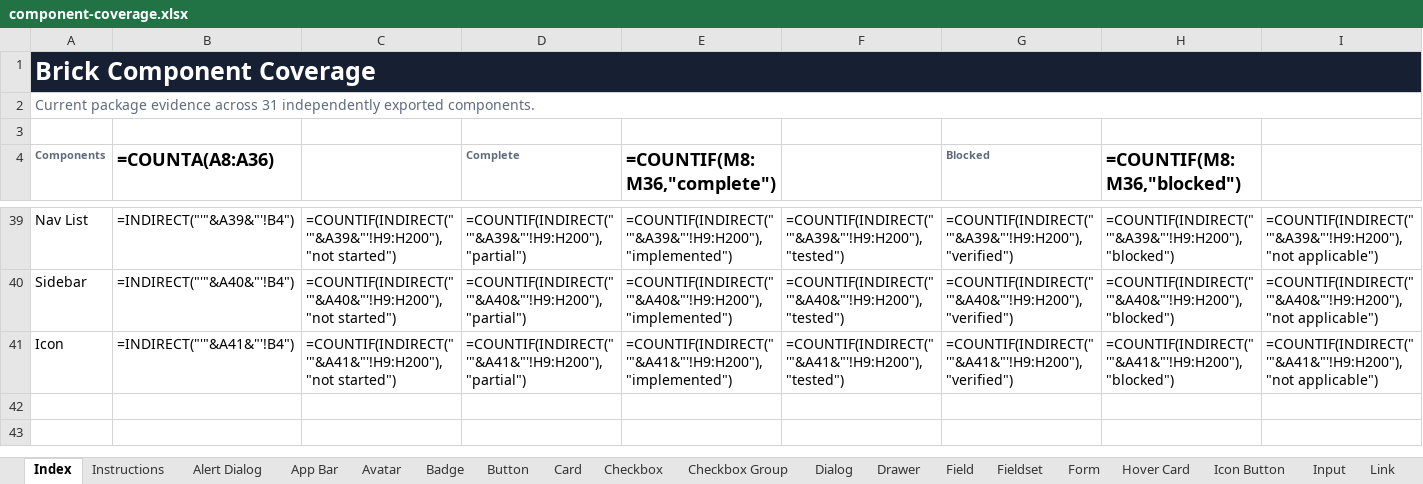
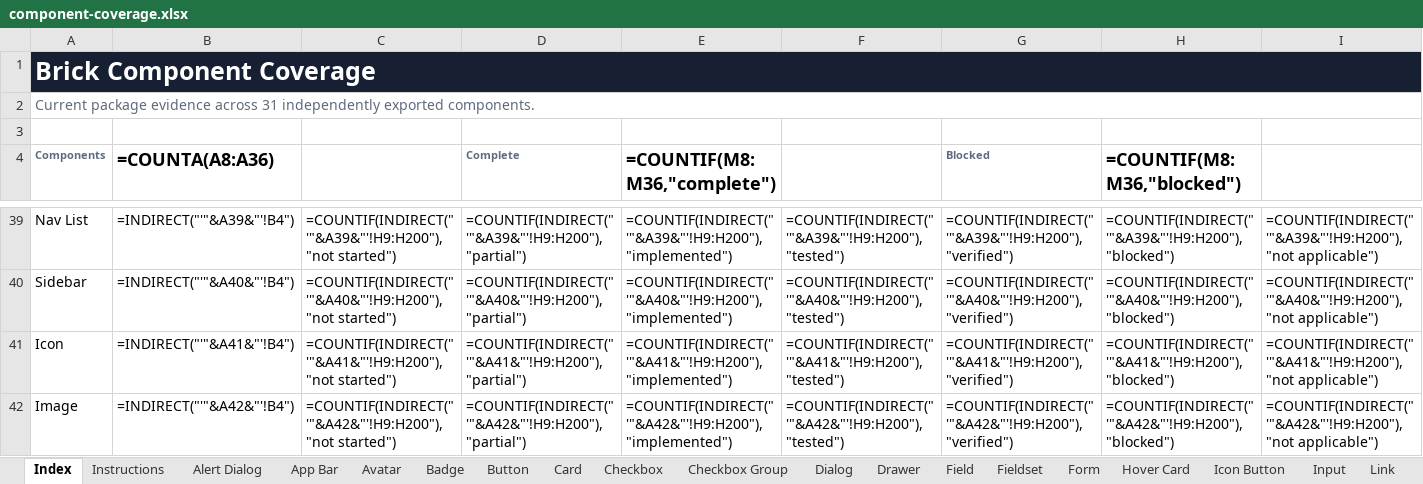
Before and after one commit to flowstack-ui/brick, an Excel workbook: playground/component-coverage.xlsx, sheet Index, drawn as a sheet; only a part is shown, gaps mark what is left out; values as stored, in another font and other column widths than the file's, no borders; formulas without a stored value are shown as written; conditional formats and table styles not drawn; rows hold the shown columns only; the diff names each change by its address in the sheet, - before the commit and + after, or states it on an @@ line.

Commit message:
feat: add Image component

```diff
--- a/playground/component-coverage.xlsx (sheet Index)
+++ b/playground/component-coverage.xlsx (sheet Index)
+row 42: Image | =INDIRECT("'"&A42&"'!B4") | =COUNTIF(INDIRECT("'"&A42&"'!H9:H200"),"not started") | =COUNTIF(INDIRECT("'"&A42&"'!H9:H200"),"partial") | =COUNTIF(INDIRECT("'"&A42&"'!H9:H200"),"implemented") | =COUNTIF(INDIRECT("'"&A42&"'!H9:H200"),"tested") | =COUNTIF(INDIRECT("'"&A42&"'!H9:H200"),"verified") | =COUNTIF(INDIRECT("'"&A42&"'!H9:H200"),"blocked") | =COUNTIF(INDIRECT("'"&A42&"'!H9:H200"),"not applicable")
```
Also changed, not shown: other sheet tabs, 49 other files.
